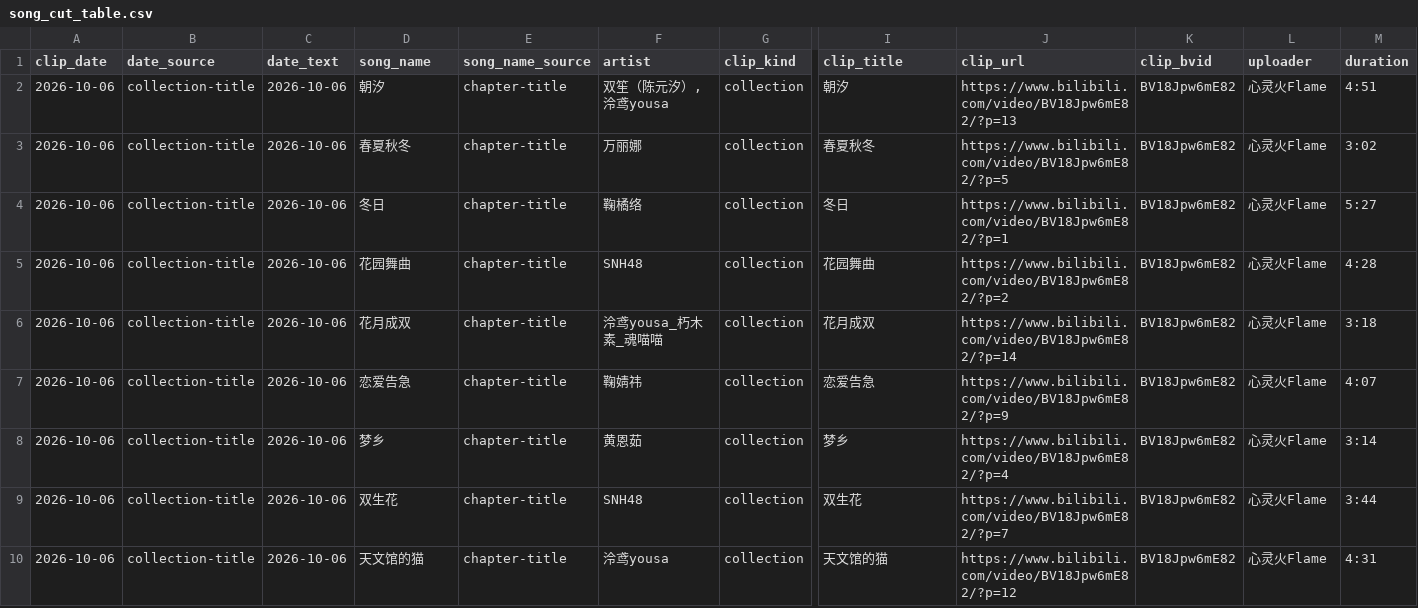
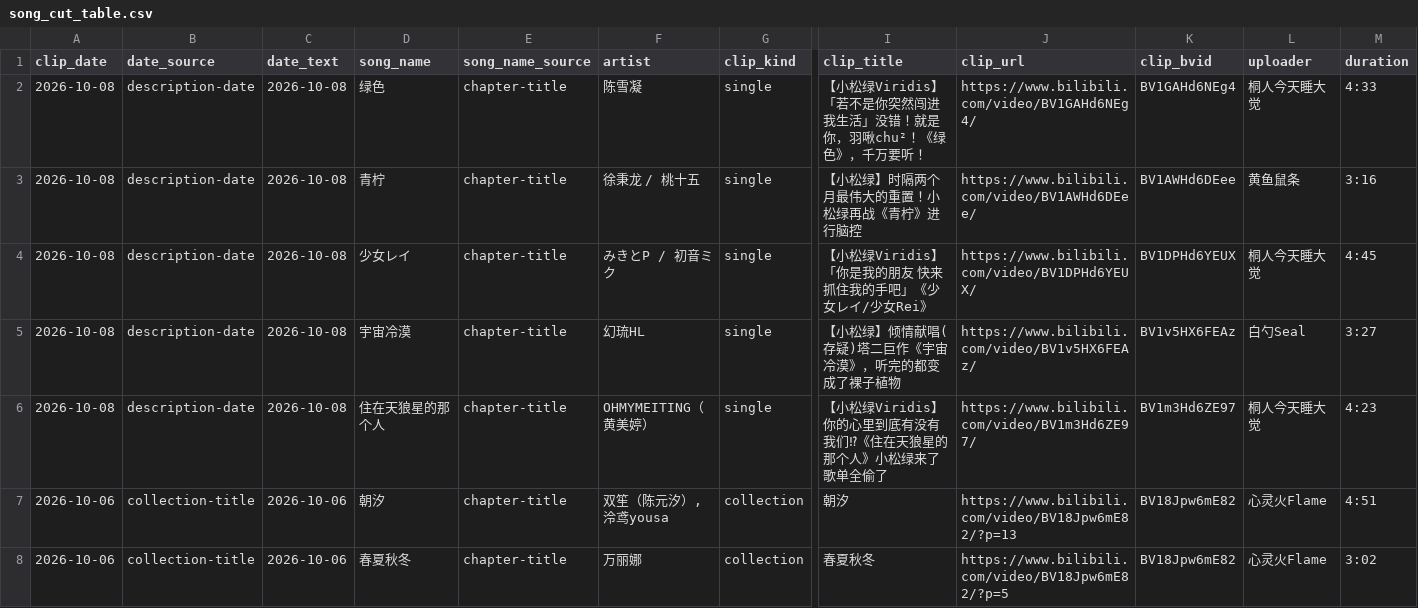
Before and after one commit to FTFwen/xiaosonglu-songlist-web, a CSV file: data/xiaosonglu/song_cut_table.csv, drawn as a sheet; only a part is shown, gaps mark what is left out; the shorter side is filled out with more unchanged rows; rows hold the shown columns only; the diff names each change by its address in the sheet, - before the commit and + after, or states it on an @@ line.

Commit message:
feat(data): 补录 2026-10-08 场 5 首（住在天狼星的那个人 / 少女レイ / 绿色 / 宇宙冷漠 / 青柠）；宇宙冷漠新增音轨 song_289（290 首 / 25 场 / 288 音轨），已部署 xsl-songlist 与 workshop 镜像

```diff
--- a/data/xiaosonglu/song_cut_table.csv
+++ b/data/xiaosonglu/song_cut_table.csv
+row 2: 2026-10-08 | description-date | 2026-10-08 | 绿色 | chapter-title | 陈雪凝 | single | 【小松绿Viridis】「若不是你突然闯进我生活」没错！就是你，羽啾chu²！《绿色》，千万要听！ | https://www.bilibili.com/video/BV1GAHd6NEg4/ | BV1GAHd6NEg4 | 桐人今天睡大觉 | 4:33
+row 3: 2026-10-08 | description-date | 2026-10-08 | 青柠 | chapter-title | 徐秉龙 / 桃十五 | single | 【小松绿】时隔两个月最伟大的重置！小松绿再战《青柠》进行脑控 | https://www.bilibili.com/video/BV1AWHd6DEee/ | BV1AWHd6DEee | 黄鱼鼠条 | 3:16
+row 4: 2026-10-08 | description-date | 2026-10-08 | 少女レイ | chapter-title | みきとP / 初音ミク | single | 【小松绿Viridis】「你是我的朋友 快来抓住我的手吧」《少女レイ/少女Rei》 | https://www.bilibili.com/video/BV1DPHd6YEUX/ | BV1DPHd6YEUX | 桐人今天睡大觉 | 4:45
+row 5: 2026-10-08 | description-date | 2026-10-08 | 宇宙冷漠 | chapter-title | 幻琉HL | single | 【小松绿】倾情献唱(存疑)塔二巨作《宇宙冷漠》，听完的都变成了裸子植物 | https://www.bilibili.com/video/BV1v5HX6FEAz/ | BV1v5HX6FEAz | 白勺Seal | 3:27
+row 6: 2026-10-08 | description-date | 2026-10-08 | 住在天狼星的那个人 | chapter-title | OHMYMEITING（黄美婷） | single | 【小松绿Viridis】你的心里到底有没有我们⁉《住在天狼星的那个人》小松绿来了歌单全偷了 | https://www.bilibili.com/video/BV1m3Hd6ZE97/ | BV1m3Hd6ZE97 | 桐人今天睡大觉 | 4:23
```
Also changed, not shown: 17 other files.
